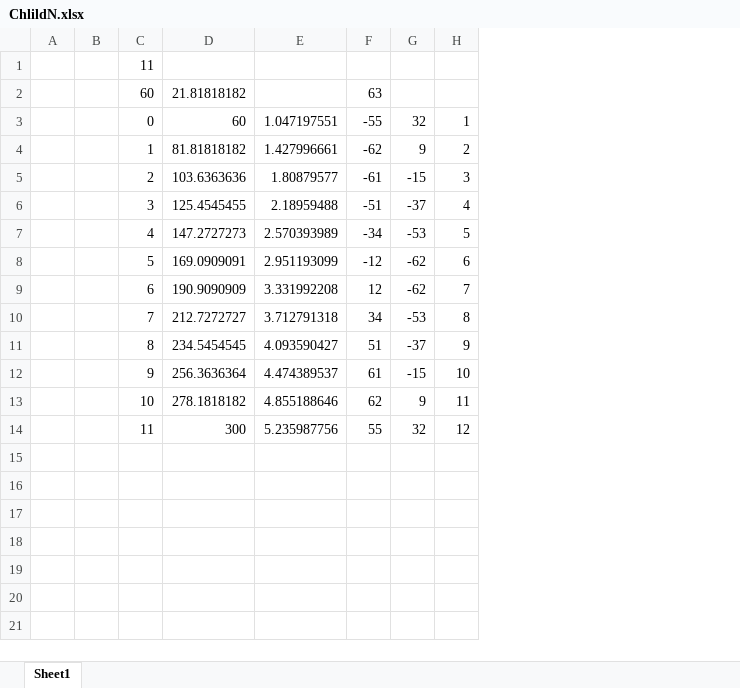
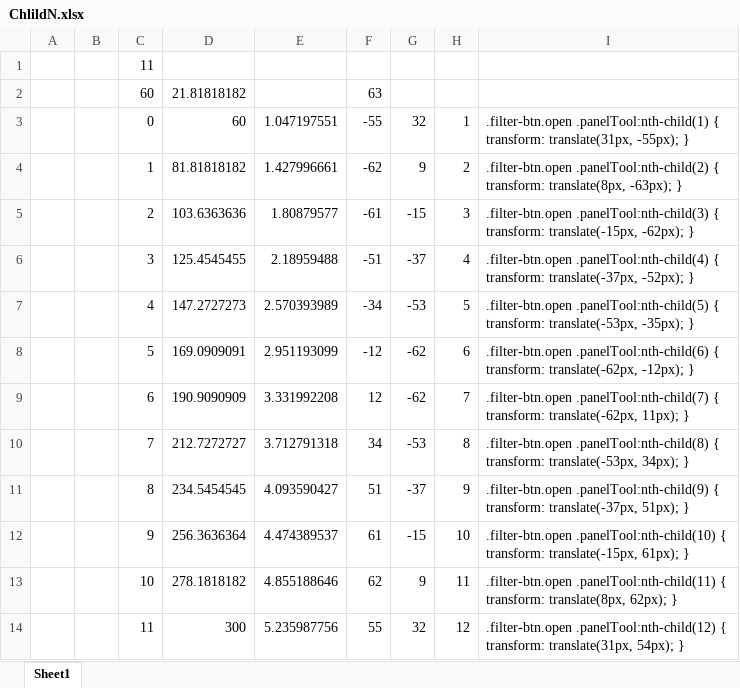
Before and after one commit to Horiatu/WASG-Viewer-Fancy, an Excel workbook: ChlildN.xlsx, sheet Sheet1, drawn as a sheet; values as stored, in another font and other column widths than the file's, no borders; the diff names each change by its address in the sheet, - before the commit and + after, or states it on an @@ line.

Commit message:
exel generate css code

```diff
--- a/ChlildN.xlsx (sheet Sheet1)
+++ b/ChlildN.xlsx (sheet Sheet1)
+column I, rows 3-14: .filter-btn.open .panelTool:nth-child(1) { transform: translate(31px, -55px); } | .filter-btn.open .panelTool:nth-child(2) { transform: translate(8px, -63px); } | .filter-btn.open .panelTool:nth-child(3) { transform: translate(-15px, -62px); } | .filter-btn.open .panelTool:nth-child(4) { transform: translate(-37px, -52px); } | .filter-btn.open .panelTool:nth-child(5) { transform: translate(-53px, -35px); } | .filter-btn.open .panelTool:nth-child(6) { transform: translate(-62px, -12px); } | .filter-btn.open .panelTool:nth-child(7) { transform: translate(-62px, 11px); } | .filter-btn.open .panelTool:nth-child(8) { transform: translate(-53px, 34px); } | .filter-btn.open .panelTool:nth-child(9) { transform: translate(-37px, 51px); } | .filter-btn.open .panelTool:nth-child(10) { transform: translate(-15px, 61px); } | .filter-btn.open .panelTool:nth-child(11) { transform: translate(8px, 62px); } | .filter-btn.open .panelTool:nth-child(12) { transform: translate(31px, 54px); }
```
